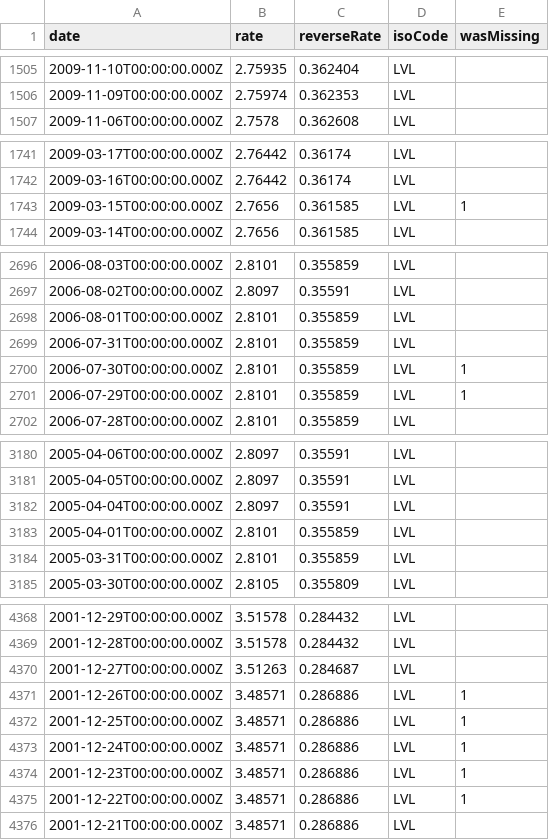
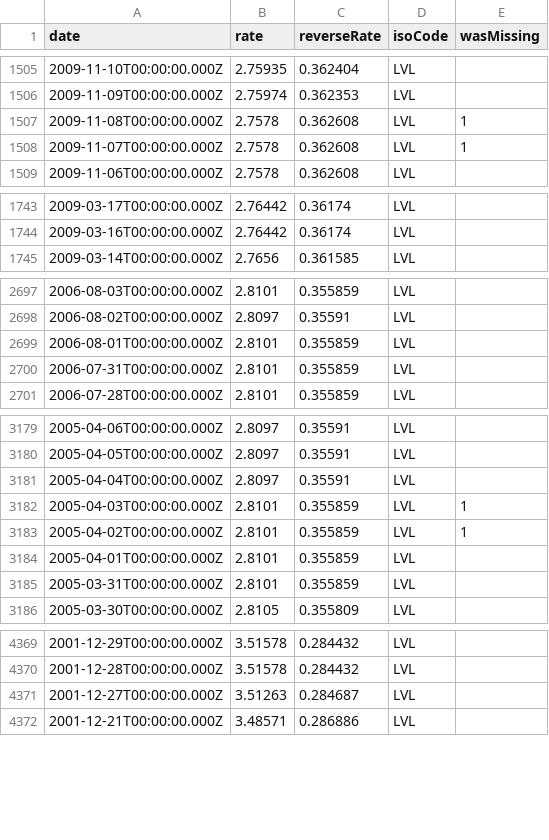
Before and after one commit to LubomirGeorgiev/bnb-currency-exchange-rates, a CSV file: data/LVL.csv, drawn as a sheet; only a part is shown, gaps mark what is left out; removed rows and columns are numbered as before the commit, all else as after; the diff names each change by its address in the sheet, - before the commit and + after, or states it on an @@ line.

```diff
--- a/data/LVL.csv
+++ b/data/LVL.csv
+row 1507: 2009-11-08T00:00:00.000Z | 2.7578 | 0.362608 | LVL | 1
+row 1508: 2009-11-07T00:00:00.000Z | 2.7578 | 0.362608 | LVL | 1
-row 1743: 2009-03-15T00:00:00.000Z | 2.7656 | 0.361585 | LVL | 1
-row 2700: 2006-07-30T00:00:00.000Z | 2.8101 | 0.355859 | LVL | 1
-row 2701: 2006-07-29T00:00:00.000Z | 2.8101 | 0.355859 | LVL | 1
+row 3182: 2005-04-03T00:00:00.000Z | 2.8101 | 0.355859 | LVL | 1
+row 3183: 2005-04-02T00:00:00.000Z | 2.8101 | 0.355859 | LVL | 1
-row 4371: 2001-12-26T00:00:00.000Z | 3.48571 | 0.286886 | LVL | 1
-row 4372: 2001-12-25T00:00:00.000Z | 3.48571 | 0.286886 | LVL | 1
-row 4373: 2001-12-24T00:00:00.000Z | 3.48571 | 0.286886 | LVL | 1
-row 4374: 2001-12-23T00:00:00.000Z | 3.48571 | 0.286886 | LVL | 1
-row 4375: 2001-12-22T00:00:00.000Z | 3.48571 | 0.286886 | LVL | 1
```
Also changed, not shown: data/MTL.csv, data/SGD.csv, 40 other files.
